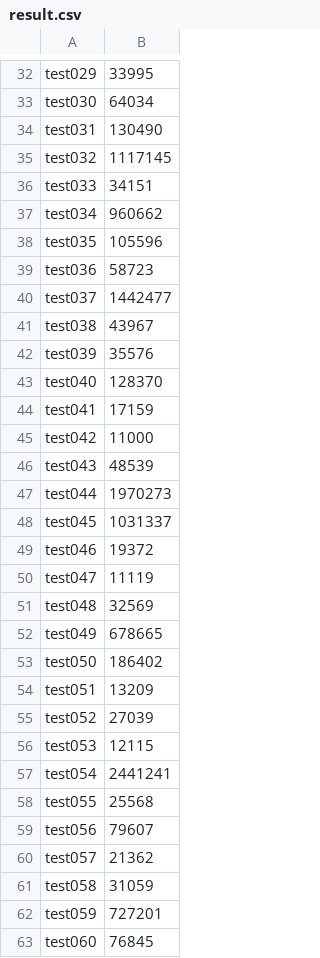
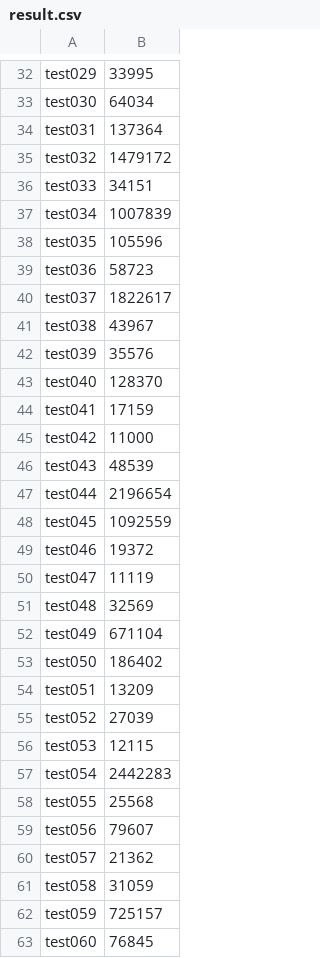
Before and after one commit to AyakaKamata/Atcoder, a CSV file: AHC/043/result.csv, drawn as a sheet; only a part is shown, gaps mark what is left out; the diff covers the shown part only.

```diff
--- a/AHC/043/result.csv
+++ b/AHC/043/result.csv
@@ -33,9 +33,9 @@ test029,33995
 test030,64034
-test031,130490
-test032,1117145
+test031,137364
+test032,1479172
 test033,34151
-test034,960662
+test034,1007839
 test035,105596
 test036,58723
-test037,1442477
+test037,1822617
 test038,43967
@@ -46,4 +46,4 @@ test042,11000
 test043,48539
-test044,1970273
-test045,1031337
+test044,2196654
+test045,1092559
 test046,19372
@@ -51,3 +51,3 @@ test047,11119
 test048,32569
-test049,678665
+test049,671104
 test050,186402
@@ -56,3 +56,3 @@ test052,27039
 test053,12115
-test054,2441241
+test054,2442283
 test055,25568
@@ -61,3 +61,3 @@ test057,21362
 test058,31059
-test059,727201
+test059,725157
 test060,76845
```
Also changed, not shown: 10 edited cells elsewhere in this file, 1 other file.
